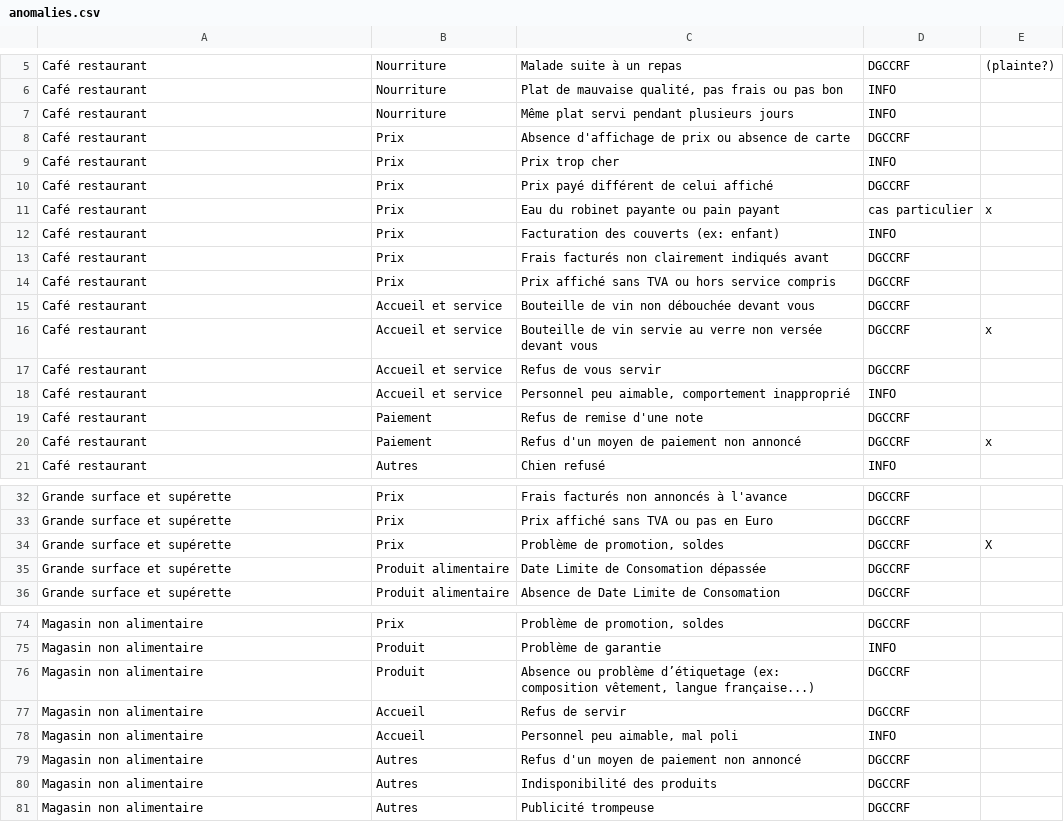
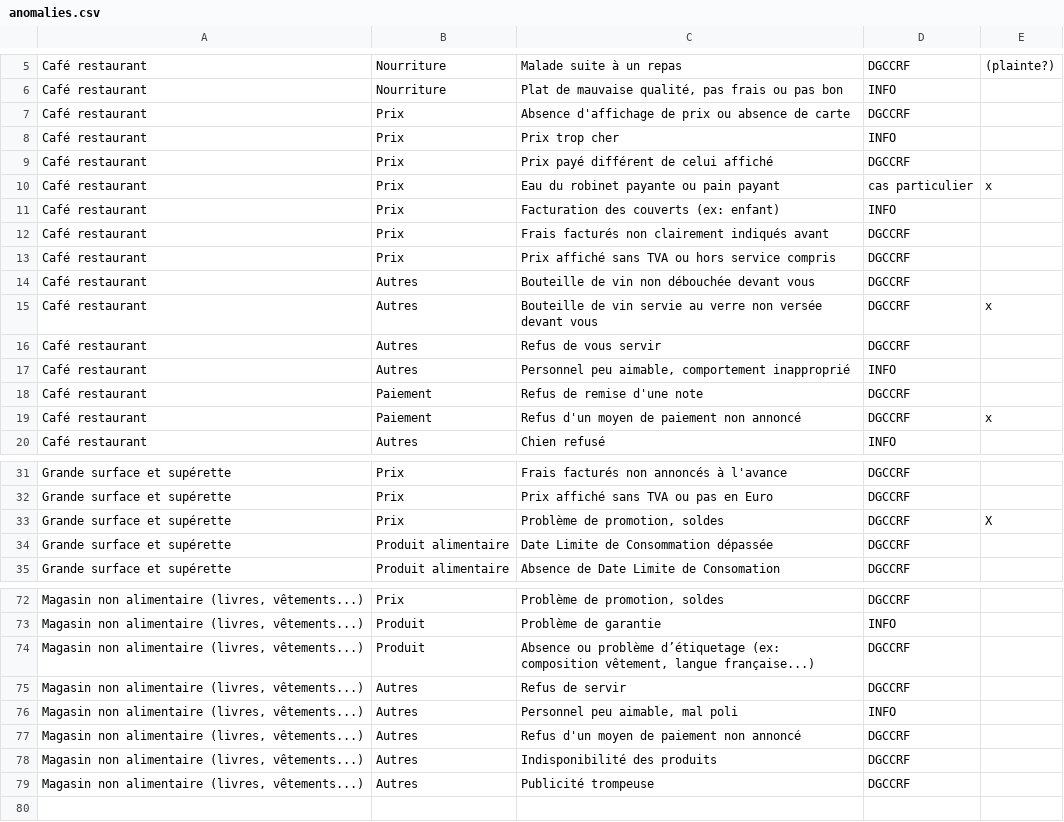
Before and after one commit to betagouv/signalement, a CSV file: assets/data/anomalies.csv, drawn as a sheet; only a part is shown, gaps mark what is left out; the diff covers the shown part only.

```diff
--- a/assets/data/anomalies.csv
+++ b/assets/data/anomalies.csv
@@ -6,3 +6,2 @@
 "Café restaurant","Nourriture","Plat de mauvaise qualité, pas frais ou pas bon","INFO",
-"Café restaurant","Nourriture","Même plat servi pendant plusieurs jours","INFO",
 "Café restaurant","Prix","Absence d'affichage de prix ou absence de carte","DGCCRF",
@@ -14,6 +13,6 @@
 "Café restaurant","Prix","Prix affiché sans TVA ou hors service compris","DGCCRF",
-"Café restaurant","Accueil et service","Bouteille de vin non débouchée devant vous","DGCCRF",
-"Café restaurant","Accueil et service","Bouteille de vin servie au verre non versée devant vous","DGCCRF","x"
-"Café restaurant","Accueil et service","Refus de vous servir","DGCCRF",
-"Café restaurant","Accueil et service","Personnel peu aimable, comportement inapproprié","INFO",
+"Café restaurant","Autres","Bouteille de vin non débouchée devant vous","DGCCRF",
+"Café restaurant","Autres","Bouteille de vin servie au verre non versée devant vous","DGCCRF","x"
+"Café restaurant","Autres","Refus de vous servir","DGCCRF",
+"Café restaurant","Autres","Personnel peu aimable, comportement inapproprié","INFO",
 "Café restaurant","Paiement","Refus de remise d'une note","DGCCRF",
@@ -34,3 +33,3 @@
 "Grande surface et supérette","Prix","Problème de promotion, soldes","DGCCRF","X"
-"Grande surface et supérette","Produit alimentaire","Date Limite de Consomation dépassée","DGCCRF",
+"Grande surface et supérette","Produit alimentaire","Date Limite de Consommation dépassée","DGCCRF",
 "Grande surface et supérette","Produit alimentaire","Absence de Date Limite de Consomation","DGCCRF",
@@ -74,8 +72,8 @@
-"Magasin non alimentaire","Prix","Problème de promotion, soldes","DGCCRF",
-"Magasin non alimentaire","Produit","Problème de garantie","INFO",
-"Magasin non alimentaire","Produit","Absence ou problème d’étiquetage (ex: composition vêtement, langue française...)","DGCCRF",
-"Magasin non alimentaire","Accueil","Refus de servir","DGCCRF",
-"Magasin non alimentaire","Accueil","Personnel peu aimable, mal poli","INFO",
-"Magasin non alimentaire","Autres","Refus d'un moyen de paiement non annoncé","DGCCRF",
-"Magasin non alimentaire","Autres","Indisponibilité des produits","DGCCRF",
-"Magasin non alimentaire","Autres","Publicité trompeuse","DGCCRF",
+"Magasin non alimentaire (livres, vêtements...)","Prix","Problème de promotion, soldes","DGCCRF",
+"Magasin non alimentaire (livres, vêtements...)","Produit","Problème de garantie","INFO",
+"Magasin non alimentaire (livres, vêtements...)","Produit","Absence ou problème d’étiquetage (ex: composition vêtement, langue française...)","DGCCRF",
+"Magasin non alimentaire (livres, vêtements...)","Autres","Refus de servir","DGCCRF",
+"Magasin non alimentaire (livres, vêtements...)","Autres","Personnel peu aimable, mal poli","INFO",
+"Magasin non alimentaire (livres, vêtements...)","Autres","Refus d'un moyen de paiement non annoncé","DGCCRF",
+"Magasin non alimentaire (livres, vêtements...)","Autres","Indisponibilité des produits","DGCCRF",
+"Magasin non alimentaire (livres, vêtements...)","Autres","Publicité trompeuse","DGCCRF",
```
Also changed, not shown: 1 removed row and 29 edited cells elsewhere in this file.
